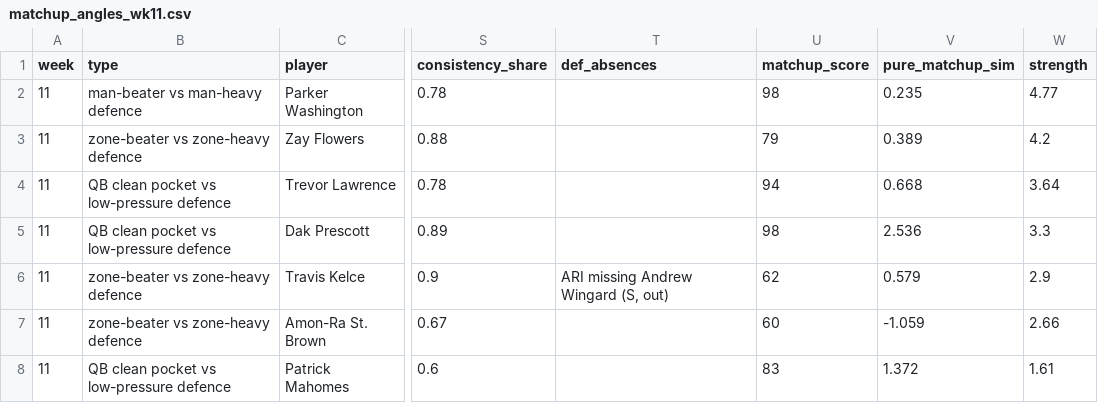
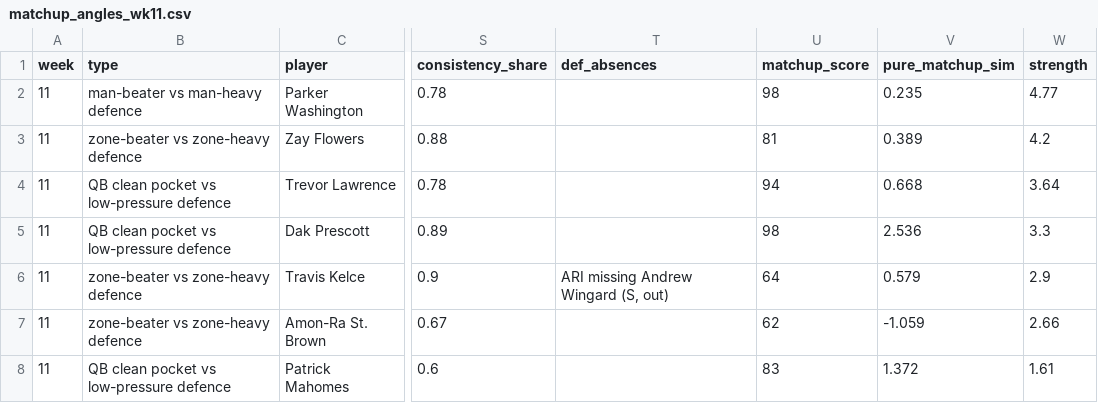
Before and after one commit to dhanani1/dwain-coverage-data, a CSV file: matchup_angles_wk11.csv, drawn as a sheet; only a part is shown, gaps mark what is left out; the diff names each change by its address in the sheet, - before the commit and + after, or states it on an @@ line.

```diff
--- a/matchup_angles_wk11.csv
+++ b/matchup_angles_wk11.csv
-U3 (matchup_score): 79
+U3 (matchup_score): 81
-U6 (matchup_score): 62
+U6 (matchup_score): 64
-U7 (matchup_score): 60
+U7 (matchup_score): 62
```
Also changed, not shown: def_absences_wk11.csv, matchup_angles_candidates_wk11.csv, 5 other files.
